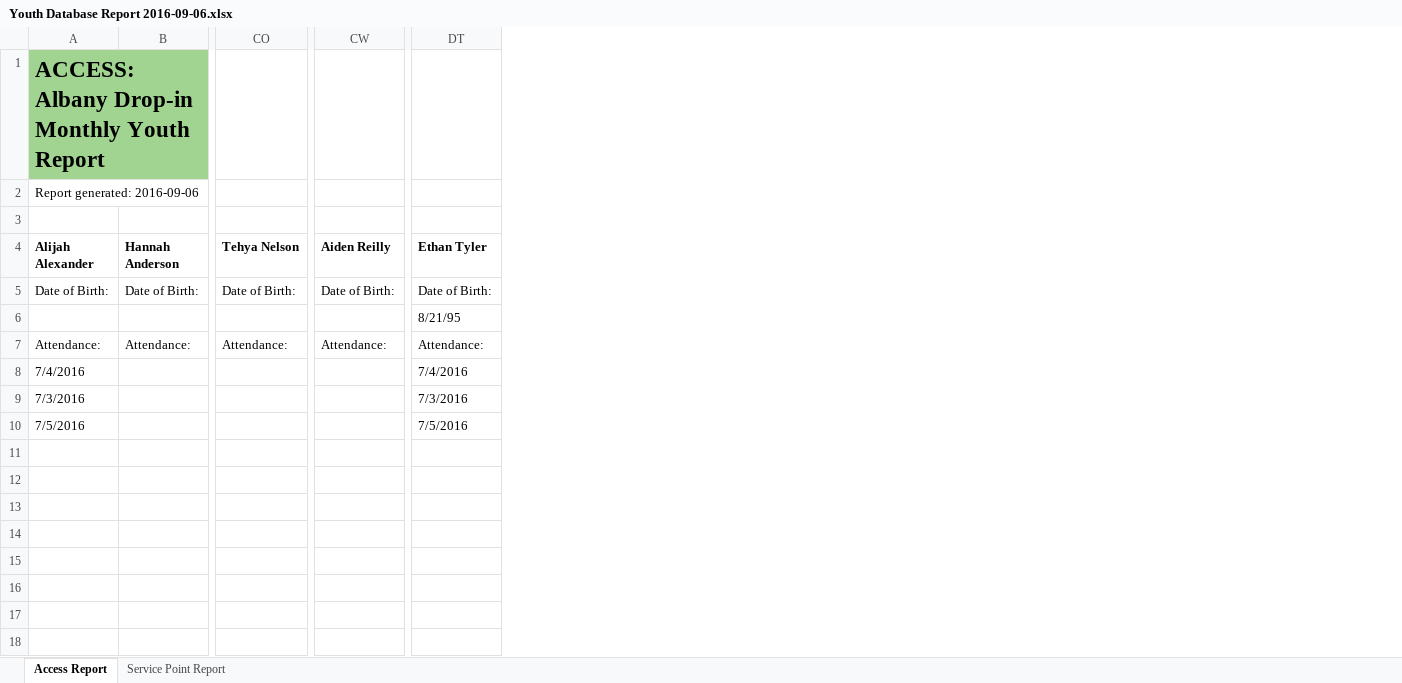
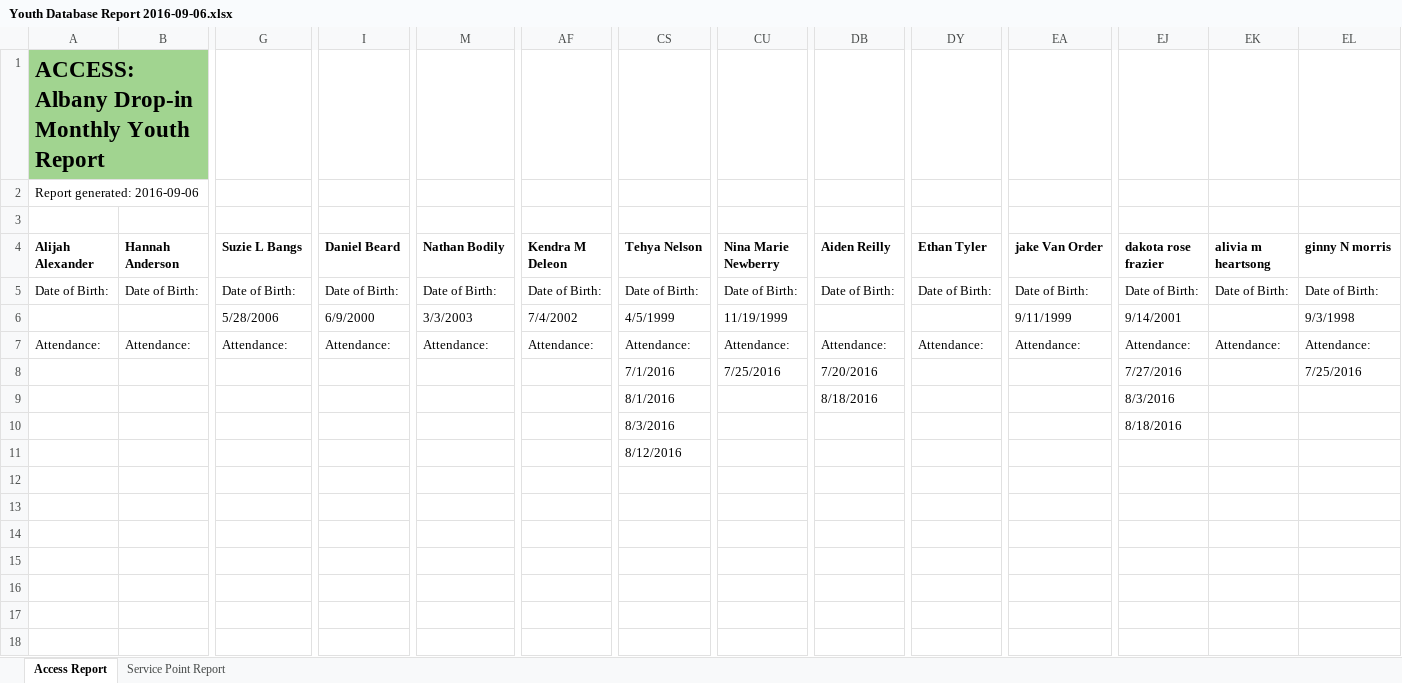
Before and after one commit to JacksonStreetYouthServices/Check-in-Program, an Excel workbook: Youth Database Report 2016-09-06.xlsx, sheet Access Report, drawn as a sheet; only a part is shown, gaps mark what is left out; values as stored, in another font and other column widths than the file's, no borders; removed rows and columns are numbered as before the commit, all else as after; rows hold the shown columns only; the diff names each change by its address in the sheet, - before the commit and + after, or states it on an @@ line.

```diff
--- a/Youth Database Report 2016-09-06.xlsx (sheet Access Report)
+++ b/Youth Database Report 2016-09-06.xlsx (sheet Access Report)
+column G (Suzie L Bangs), row 5: Date of Birth:; row 7: Attendance:
+column I (Daniel Beard), row 5: Date of Birth:; row 7: Attendance:
+column M (Nathan Bodily), row 5: Date of Birth:; row 7: Attendance:
+column AF (Kendra M Deleon), row 5: Date of Birth:; row 7: Attendance:
+column CU (Nina Marie Newberry), row 5: Date of Birth:; row 7: Attendance:
+column EA (jake Van Order), row 5: Date of Birth:; row 7: Attendance:
+column EJ (dakota rose frazier), row 5: Date of Birth:; row 7: Attendance:
+column EK (alivia m heartsong), row 5: Date of Birth:; row 7: Attendance:
+column EL (ginny N morris), row 5: Date of Birth:; row 7: Attendance:
-row 6:  |  |  |  | 8/21/95
+row 6:  |  | 5/28/2006 | 6/9/2000 | 3/3/2003 | 7/4/2002 | 4/5/1999 | 11/19/1999 |  |  | 9/11/1999 | 9/14/2001 |  | 9/3/1998
-row 8: 7/4/2016 |  |  |  | 7/4/2016
-row 9: 7/3/2016 |  |  |  | 7/3/2016
-row 10: 7/5/2016 |  |  |  | 7/5/2016
+row 8:  |  |  |  |  |  | 7/1/2016 | 7/25/2016 | 7/20/2016 |  |  | 7/27/2016 |  | 7/25/2016
+row 9:  |  |  |  |  |  | 8/1/2016 |  | 8/18/2016 |  |  | 8/3/2016
+row 10:  |  |  |  |  |  | 8/3/2016 |  |  |  |  | 8/18/2016
+row 11:  |  |  |  |  |  | 8/12/2016
+row 12: (empty)
+row 13: (empty)
+row 14: (empty)
+row 15: (empty)
+row 16: (empty)
+row 17: (empty)
+row 18: (empty)
```
Also changed, not shown: sheet Service Point Report, 1 other file.
